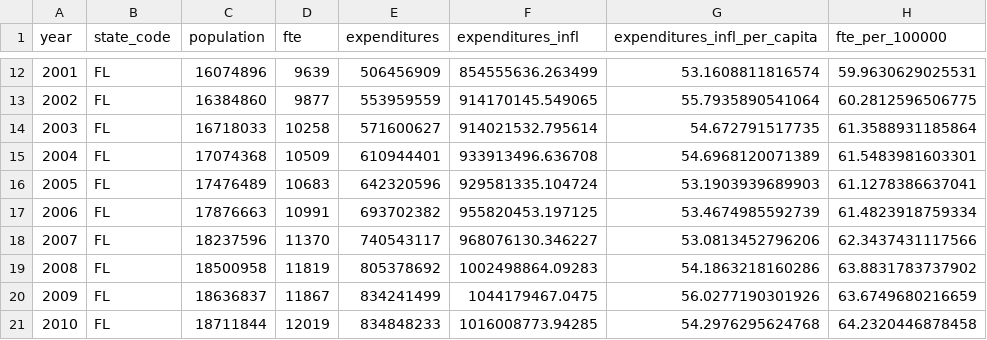
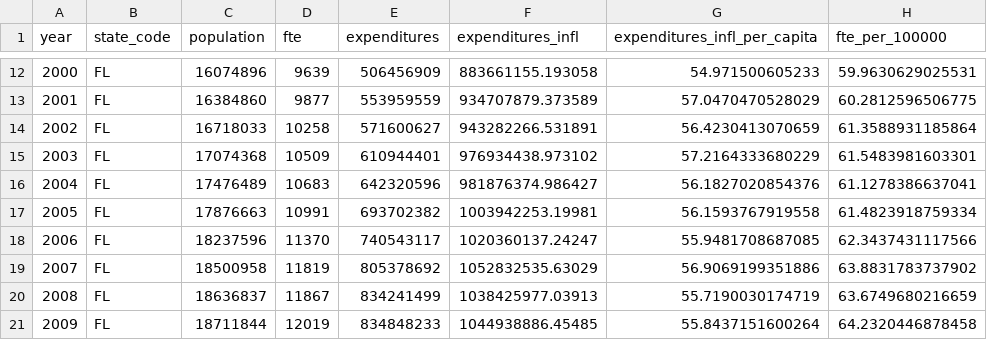
Before and after one commit to khnews/2020-underfunded-under-threat-data, a CSV file: data/04-local-health-departments-total-by-state.csv, drawn as a sheet; only a part is shown, gaps mark what is left out; the diff covers the shown part only.

```diff
--- a/data/04-local-health-departments-total-by-state.csv
+++ b/data/04-local-health-departments-total-by-state.csv
@@ -12,10 +12,10 @@
-2001,"FL",16074896,9639,506456909,854555636.263499,53.1608811816574,59.9630629025531
-2002,"FL",16384860,9877,553959559,914170145.549065,55.7935890541064,60.2812596506775
-2003,"FL",16718033,10258,571600627,914021532.795614,54.672791517735,61.3588931185864
-2004,"FL",17074368,10509,610944401,933913496.636708,54.6968120071389,61.5483981603301
-2005,"FL",17476489,10683,642320596,929581335.104724,53.1903939689903,61.1278386637041
-2006,"FL",17876663,10991,693702382,955820453.197125,53.4674985592739,61.4823918759334
-2007,"FL",18237596,11370,740543117,968076130.346227,53.0813452796206,62.3437431117566
-2008,"FL",18500958,11819,805378692,1002498864.09283,54.1863218160286,63.8831783737902
-2009,"FL",18636837,11867,834241499,1044179467.0475,56.0277190301926,63.6749680216659
-2010,"FL",18711844,12019,834848233,1016008773.94285,54.2976295624768,64.2320446878458
+2000,"FL",16074896,9639,506456909,883661155.193058,54.971500605233,59.9630629025531
+2001,"FL",16384860,9877,553959559,934707879.373589,57.0470470528029,60.2812596506775
+2002,"FL",16718033,10258,571600627,943282266.531891,56.4230413070659,61.3588931185864
+2003,"FL",17074368,10509,610944401,976934438.973102,57.2164333680229,61.5483981603301
+2004,"FL",17476489,10683,642320596,981876374.986427,56.1827020854376,61.1278386637041
+2005,"FL",17876663,10991,693702382,1003942253.19981,56.1593767919558,61.4823918759334
+2006,"FL",18237596,11370,740543117,1020360137.24247,55.9481708687085,62.3437431117566
+2007,"FL",18500958,11819,805378692,1052832535.63029,56.9069199351886,63.8831783737902
+2008,"FL",18636837,11867,834241499,1038425977.03913,55.7190030174719,63.6749680216659
+2009,"FL",18711844,12019,834848233,1044938886.45485,55.8437151600264,64.2320446878458
```
Also changed, not shown: 60 edited cells elsewhere in this file, 2 other files.
